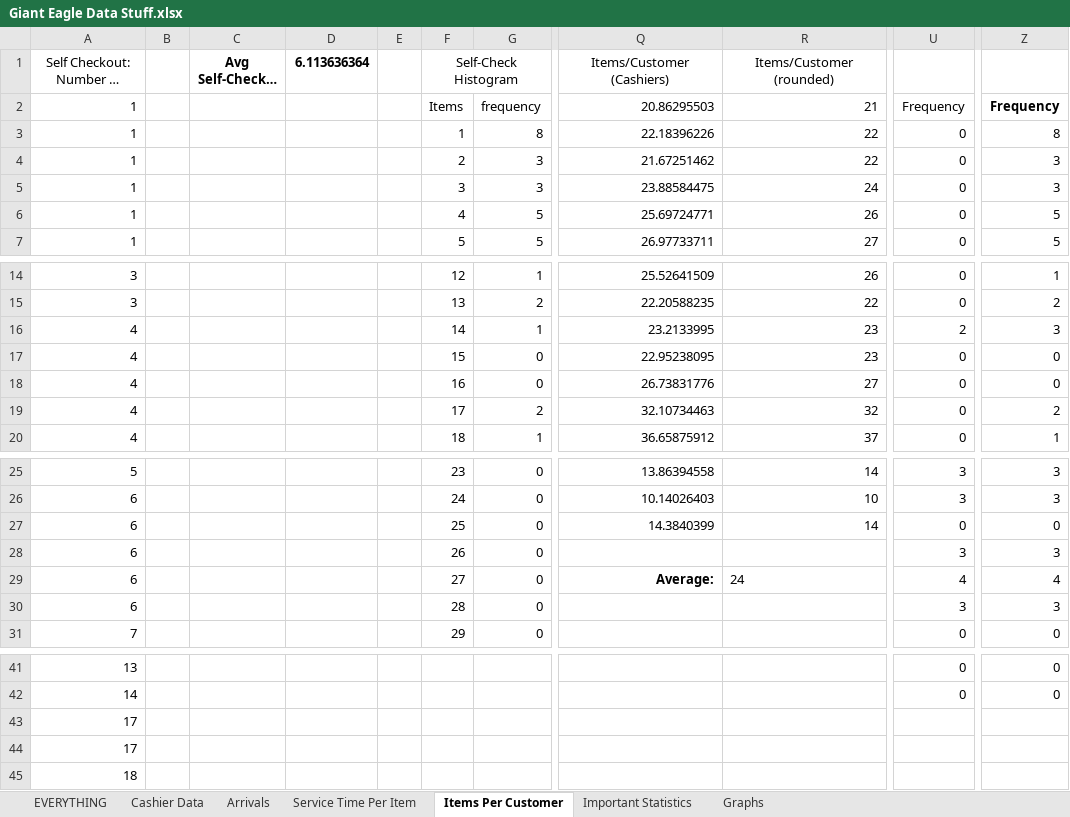
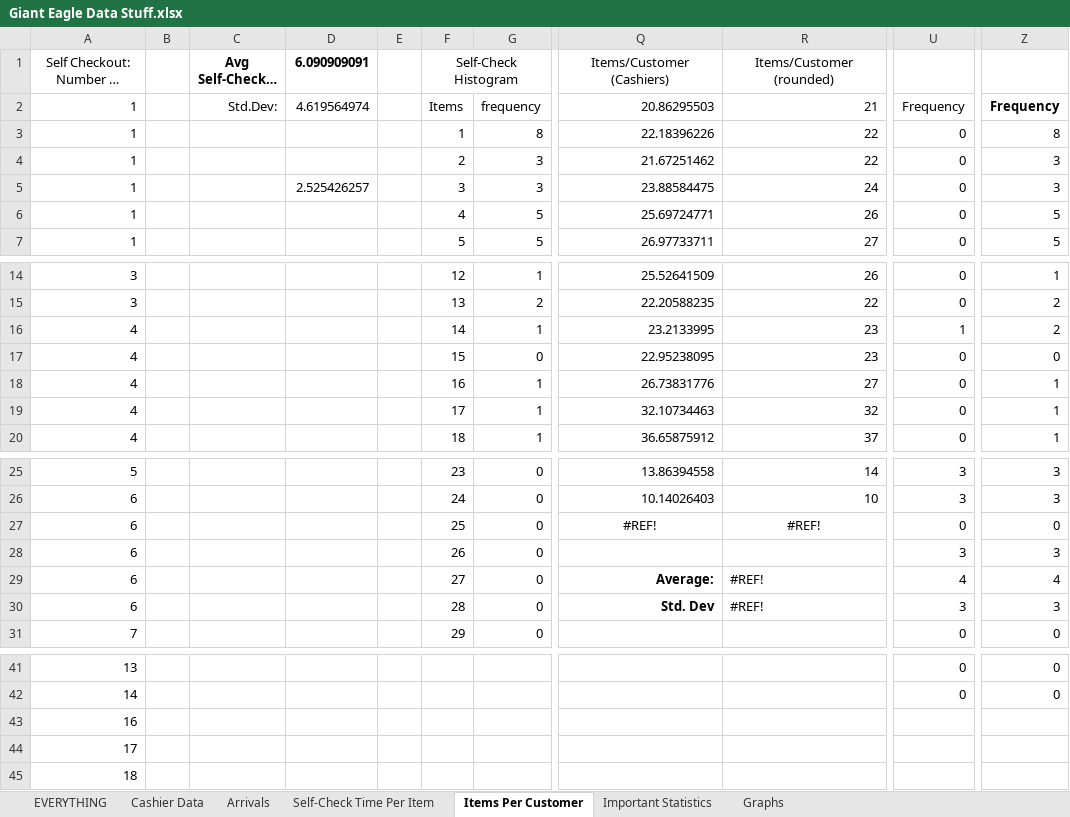
Before and after one commit to adn17/CS1538-Final-Project-Giant-Eagle, an Excel workbook: Giant Eagle Data Stuff.xlsx, sheet Items Per Customer, drawn as a sheet; only a part is shown, gaps mark what is left out; long unchanged cells end in …; values as stored, in another font and other column widths than the file's, no borders; charts and pictures not drawn; the diff names each change by its address in the sheet, - before the commit and + after, or states it on an @@ line.

```diff
--- a/Giant Eagle Data Stuff.xlsx (sheet Items Per Customer)
+++ b/Giant Eagle Data Stuff.xlsx (sheet Items Per Customer)
-sheet tab: Service Time Per Item
+sheet tab: Self-Check Time Per Item
-D1: 6.113636364
+D1: 6.090909091
-C2 (Avg Self-Check # Items:): (empty)
+C2 (Avg Self-Check # Items:): Std.Dev:
-D2 (6.090909091): (empty)
+D2 (6.090909091): 4.619564974
-D5 (6.090909091): (empty)
+D5 (6.090909091): 2.525426257
-U16: 2
+U16: 1
-Z16: 3
+Z16: 2
-G18: 0
+G18: 1
-Z18: 0
+Z18: 1
-G19: 2
+G19: 1
-Z19: 2
+Z19: 1
-Q27 (Items/Customer (Cashiers)): 14.3840399
+Q27 (Items/Customer (Cashiers)): #REF!
-Q27:R27 alignment: right
+Q27:R27 alignment: center
-R27 (Items/Customer (rounded)): 14
+R27 (Items/Customer (rounded)): #REF!
-R29 (Items/Customer (rounded)): 24
+R29 (Items/Customer (rounded)): #REF!
-Q30 (Items/Customer (Cashiers)): (empty)
+Q30 (Items/Customer (Cashiers)): Std. Dev
-R30 (Items/Customer (rounded)): (empty)
+R30 (Items/Customer (rounded)): #REF!
-A43 (Self Checkout: Number of Items): 17
+A43 (Self Checkout: Number of Items): 16
```
Also changed, not shown: sheet Cashier Data, sheet Self-Check Time Per Item, sheet Important Statistics, charts or pictures, 3 other files.
